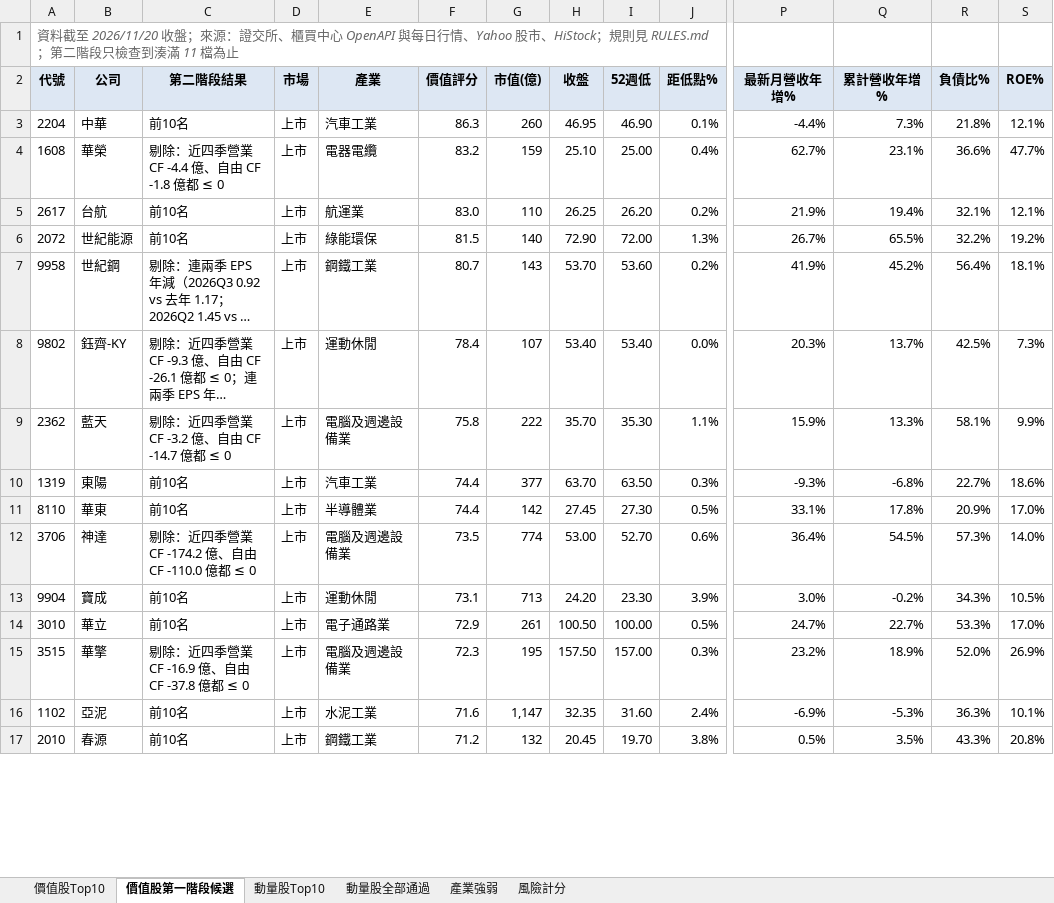
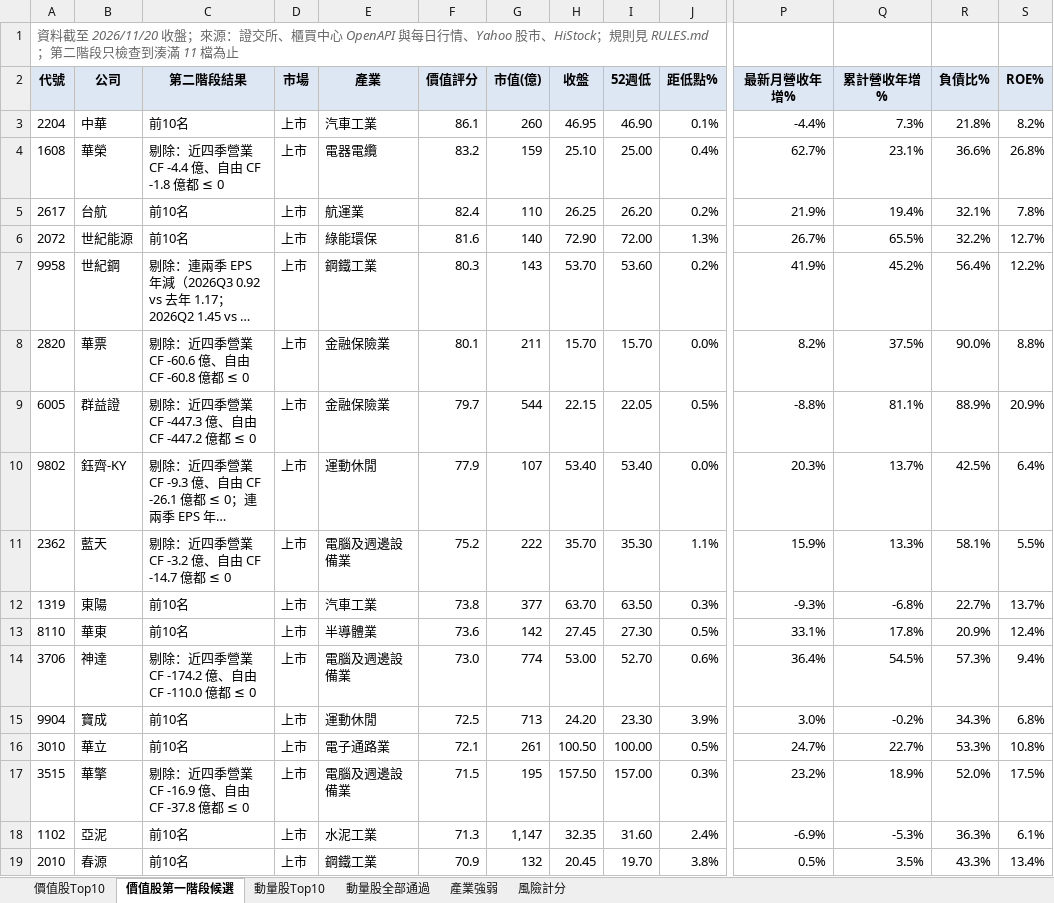
Before and after one commit to KevinLu0000/tw-weekly-report, an Excel workbook: results/2026-11-20/台股週報資料_20261120.xlsx, sheet 價值股第一階段候選, drawn as a sheet; only a part is shown, gaps mark what is left out; long unchanged cells end in …; values as stored, in another font and other column widths than the file's, no borders; addresses are those after the commit; rows hold the shown columns only; the diff covers the shown part only; the diff names each change by its address in the sheet, - before the commit and + after, or states it on an @@ line.

```diff
--- a/results/2026-11-20/台股週報資料_20261120.xlsx (sheet 價值股第一階段候選)
+++ b/results/2026-11-20/台股週報資料_20261120.xlsx (sheet 價值股第一階段候選)
-F3 (價值評分): 86.3
+F3 (價值評分): 86.1
-S3 (ROE%): 12.1%
+S3 (ROE%): 8.2%
-S4 (ROE%): 47.7%
+S4 (ROE%): 26.8%
-F5 (價值評分): 83.0
+F5 (價值評分): 82.4
-S5 (ROE%): 12.1%
+S5 (ROE%): 7.8%
-F6 (價值評分): 81.5
+F6 (價值評分): 81.6
-S6 (ROE%): 19.2%
+S6 (ROE%): 12.7%
-F7 (價值評分): 80.7
+F7 (價值評分): 80.3
-S7 (ROE%): 18.1%
+S7 (ROE%): 12.2%
+row 8: 2820 | 華票 | 剔除：近四季營業 CF -60.6 億、自由 CF -60.8 億都 ≤ 0 | 上市 | 金融保險業 | 80.1 | 211 | 15.70 | 15.70 | 0.0% | 8.2% | 37.5% | 90.0% | 8.8%
+row 9: 6005 | 群益證 | 剔除：近四季營業 CF -447.3 億、自由 CF -447.2 億都 ≤ 0 | 上市 | 金融保險業 | 79.7 | 544 | 22.15 | 22.05 | 0.5% | -8.8% | 81.1% | 88.9% | 20.9%
-F10 (價值評分): 78.4
+F10 (價值評分): 77.9
-S10 (ROE%): 7.3%
+S10 (ROE%): 6.4%
-F11 (價值評分): 75.8
+F11 (價值評分): 75.2
-S11 (ROE%): 9.9%
+S11 (ROE%): 5.5%
-F12 (價值評分): 74.4
+F12 (價值評分): 73.8
-S12 (ROE%): 18.6%
+S12 (ROE%): 13.7%
-F13 (價值評分): 74.4
+F13 (價值評分): 73.6
-S13 (ROE%): 17.0%
+S13 (ROE%): 12.4%
-F14 (價值評分): 73.5
+F14 (價值評分): 73.0
-S14 (ROE%): 14.0%
+S14 (ROE%): 9.4%
-F15 (價值評分): 73.1
+F15 (價值評分): 72.5
-S15 (ROE%): 10.5%
+S15 (ROE%): 6.8%
-F16 (價值評分): 72.9
+F16 (價值評分): 72.1
-S16 (ROE%): 17.0%
+S16 (ROE%): 10.8%
-F17 (價值評分): 72.3
+F17 (價值評分): 71.5
-S17 (ROE%): 26.9%
+S17 (ROE%): 17.5%
-F18 (價值評分): 71.6
+F18 (價值評分): 71.3
-S18 (ROE%): 10.1%
+S18 (ROE%): 6.1%
-F19 (價值評分): 71.2
+F19 (價值評分): 70.9
-S19 (ROE%): 20.8%
+S19 (ROE%): 13.4%
```
Also changed, not shown: 13 added rows, 12 removed rows and 186 edited cells elsewhere in this sheet, sheet 價值股Top10, sheet 動量股Top10, 8 other files.
